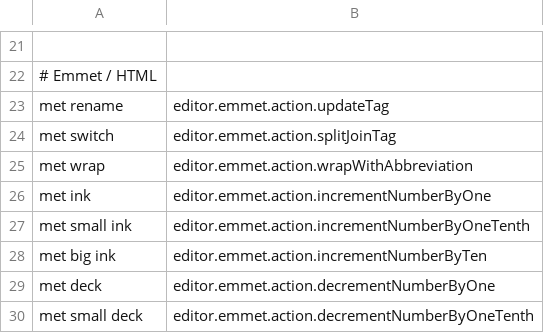
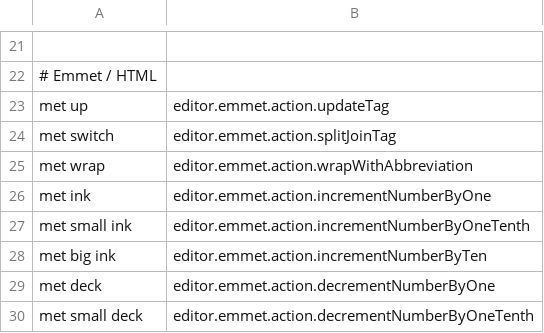
Before and after one commit to jaresty/mac-dotfiles, a CSV file: cursorless-settings/experimental/actions_custom.csv, drawn as a sheet; only a part is shown, gaps mark what is left out; the diff names each change by its address in the sheet, - before the commit and + after, or states it on an @@ line.

Commit message:
Use up instead of rename to avoid conflicts
- rename and rem are too similar sounding

```diff
--- a/cursorless-settings/experimental/actions_custom.csv
+++ b/cursorless-settings/experimental/actions_custom.csv
-A23: met rename
+A23: met up
```
